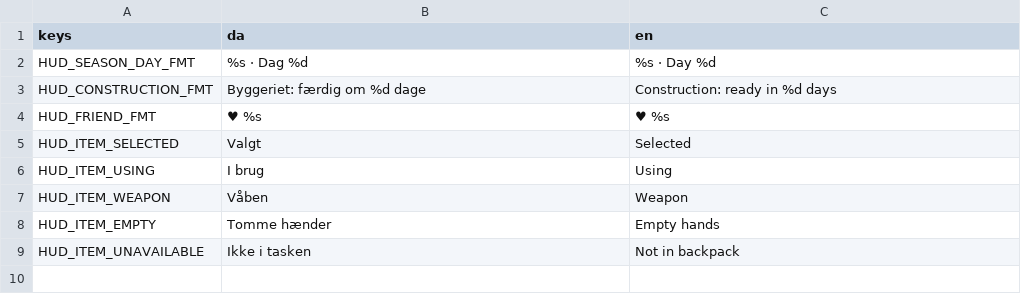
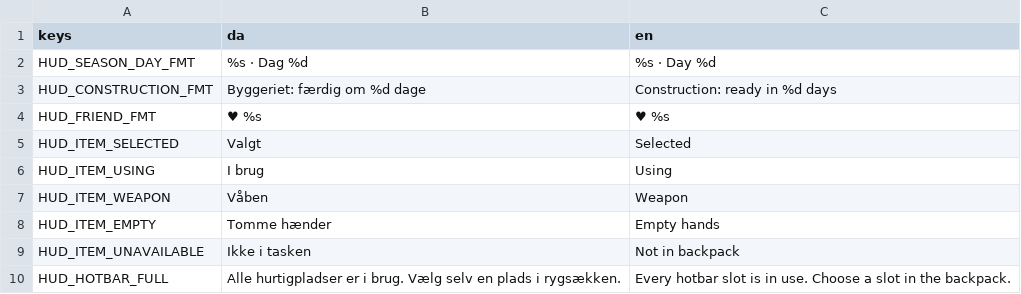
Before and after one commit to magudb/PongPong, a CSV file: localization/hud.csv, drawn as a sheet.

```diff
--- a/localization/hud.csv
+++ b/localization/hud.csv
@@ -9 +9,2 @@ HUD_ITEM_EMPTY,Tomme hænder,Empty hands
 HUD_ITEM_UNAVAILABLE,Ikke i tasken,Not in backpack
+HUD_HOTBAR_FULL,Alle hurtigpladser er i brug. Vælg selv en plads i rygsækken.,Every hotbar slot is in use. Choose a slot in the backpack.
```
Also changed, not shown: 3 other files.
